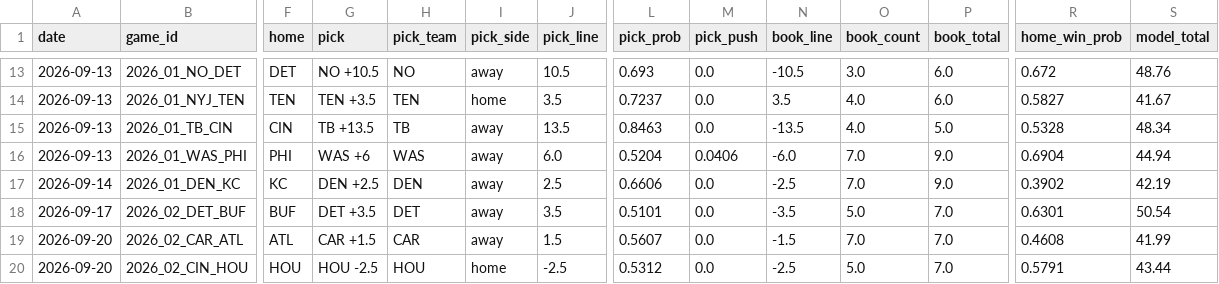
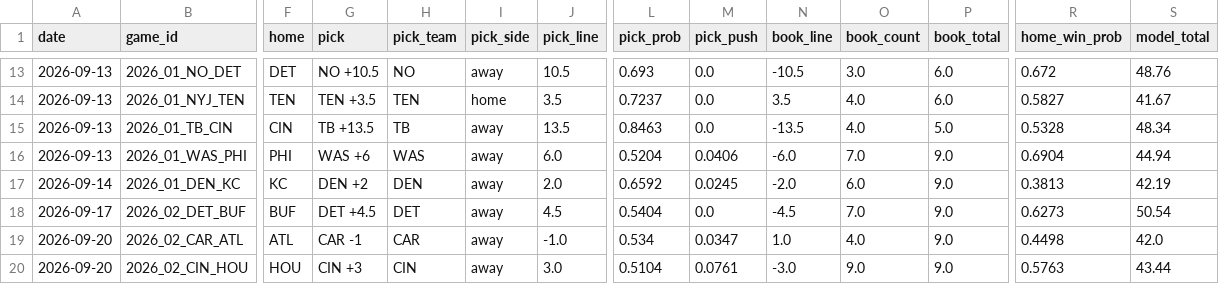
Before and after one commit to azcal/mbm-nfl, a CSV file: logs/picks.csv, drawn as a sheet; only a part is shown, gaps mark what is left out; the diff covers the shown part only; the diff names each change by its address in the sheet, - before the commit and + after, or states it on an @@ line.

```diff
--- a/logs/picks.csv
+++ b/logs/picks.csv
-G17 (pick): DEN +2.5
+G17 (pick): DEN +2
-J17 (pick_line): 2.5
+J17 (pick_line): 2.0
-L17 (pick_prob): 0.6606
+L17 (pick_prob): 0.6592
-M17 (pick_push): 0.0
+M17 (pick_push): 0.0245
-N17 (book_line): -2.5
+N17 (book_line): -2.0
-O17 (book_count): 7.0
+O17 (book_count): 6.0
-R17 (home_win_prob): 0.3902
+R17 (home_win_prob): 0.3813
-G18 (pick): DET +3.5
+G18 (pick): DET +4.5
-J18 (pick_line): 3.5
+J18 (pick_line): 4.5
-L18 (pick_prob): 0.5101
+L18 (pick_prob): 0.5404
-N18 (book_line): -3.5
+N18 (book_line): -4.5
-O18 (book_count): 5.0
+O18 (book_count): 7.0
-P18:P20 (book_total): 7.0
+P18:P20 (book_total): 9.0
-R18 (home_win_prob): 0.6301
+R18 (home_win_prob): 0.6273
-G19 (pick): CAR +1.5
+G19 (pick): CAR -1
-J19 (pick_line): 1.5
+J19 (pick_line): -1.0
-L19 (pick_prob): 0.5607
+L19 (pick_prob): 0.534
-M19 (pick_push): 0.0
+M19 (pick_push): 0.0347
-N19 (book_line): -1.5
+N19 (book_line): 1.0
-O19 (book_count): 7.0
+O19 (book_count): 4.0
-R19 (home_win_prob): 0.4608
+R19 (home_win_prob): 0.4498
-S19 (model_total): 41.99
+S19 (model_total): 42.0
-G20 (pick): HOU -2.5
+G20 (pick): CIN +3
-H20 (pick_team): HOU
+H20 (pick_team): CIN
-I20 (pick_side): home
+I20 (pick_side): away
-J20 (pick_line): -2.5
+J20 (pick_line): 3.0
-L20 (pick_prob): 0.5312
+L20 (pick_prob): 0.5104
-M20 (pick_push): 0.0
+M20 (pick_push): 0.0761
-N20 (book_line): -2.5
+N20 (book_line): -3.0
-O20 (book_count): 5.0
+O20 (book_count): 9.0
-R20 (home_win_prob): 0.5791
+R20 (home_win_prob): 0.5763
```
Also changed, not shown: 90 edited cells elsewhere in this file, logs/alt_grid.csv, logs/edgedesk_export.csv, 7 other files.
